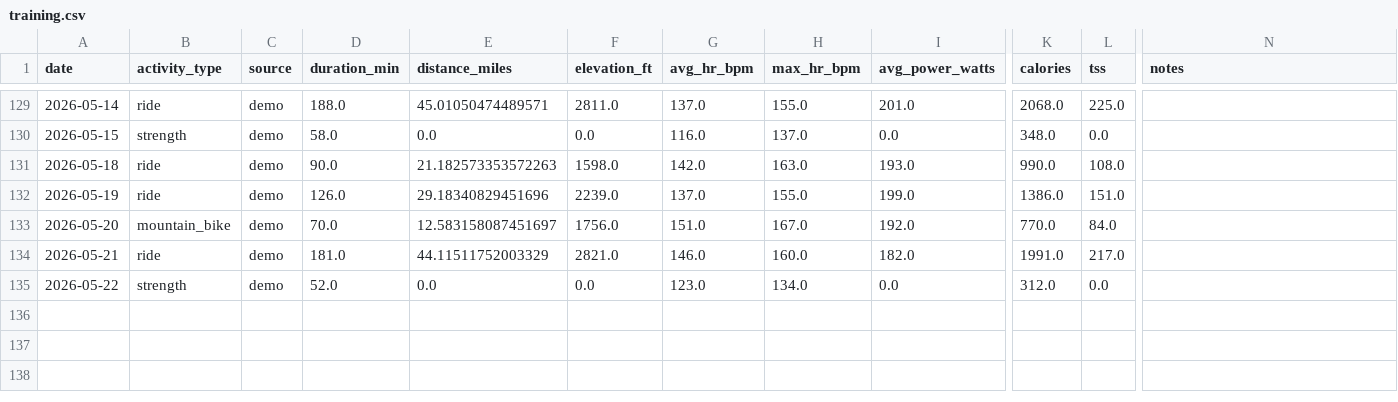
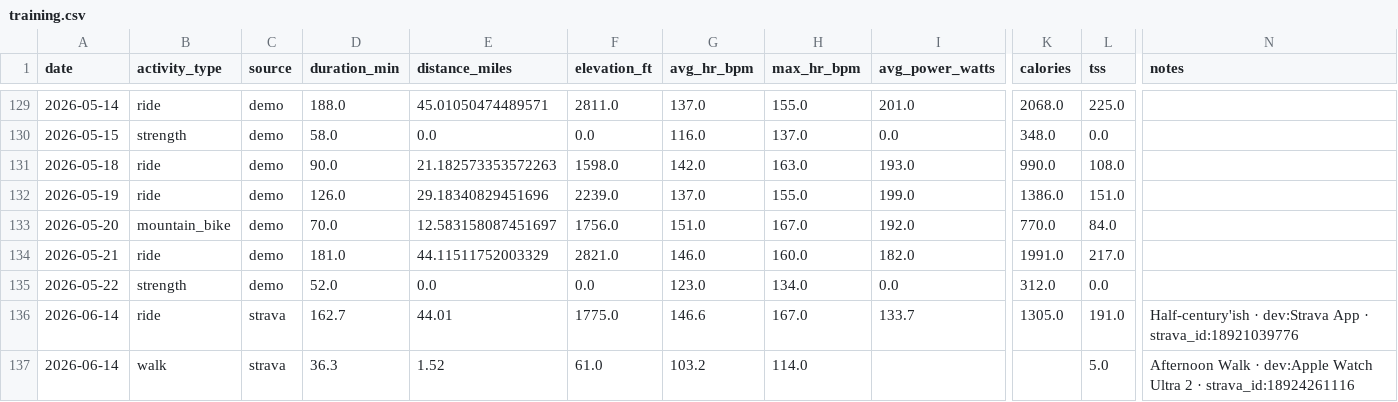
Before and after one commit to ryangarrettcolorado/protocl, a CSV file: protocl/data/ryan/training.csv, drawn as a sheet; only a part is shown, gaps mark what is left out; rows hold the shown columns only; the diff names each change by its address in the sheet, - before the commit and + after, or states it on an @@ line.

Commit message:
chore(sync): daily Strava refresh

```diff
--- a/protocl/data/ryan/training.csv
+++ b/protocl/data/ryan/training.csv
+row 136: 2026-06-14 | ride | strava | 162.7 | 44.01 | 1775.0 | 146.6 | 167.0 | 133.7 | 1305.0 | 191.0 | Half-century'ish · dev:Strava App · strava_id:18921039776
+row 137: 2026-06-14 | walk | strava | 36.3 | 1.52 | 61.0 | 103.2 | 114.0 |  |  | 5.0 | Afternoon Walk · dev:Apple Watch Ultra 2 · strava_id:18924261116
```
Also changed, not shown: protocl/data/ryan/import_log.csv, protocl/data/shared/sync_log.csv.
